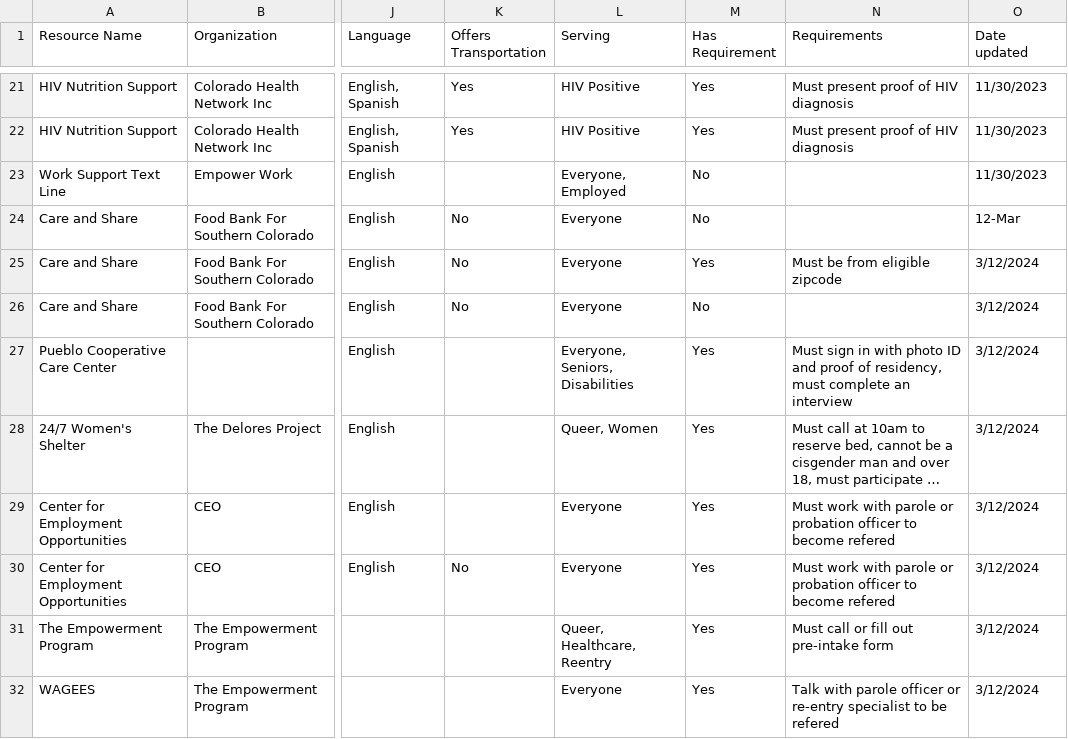
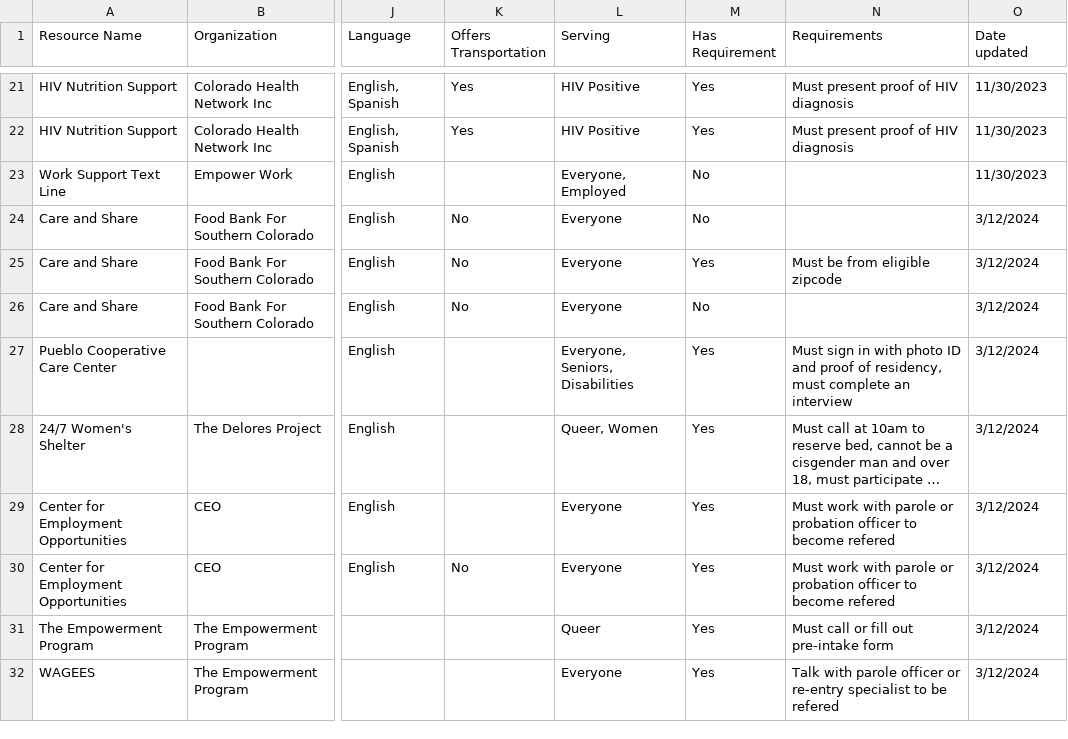
Before and after one commit to elleTriplett/db-manager, a CSV file: TSP Resources.csv, drawn as a sheet; only a part is shown, gaps mark what is left out; long unchanged cells end in …; the diff names each change by its address in the sheet, - before the commit and + after, or states it on an @@ line.

```diff
--- a/TSP Resources.csv
+++ b/TSP Resources.csv
-O24 (Date updated): 12-Mar
+O24 (Date updated): 3/12/2024
-L31 (Serving): Queer, Healthcare, Reentry
+L31 (Serving): Queer
```
Also changed, not shown: 3 other files.
